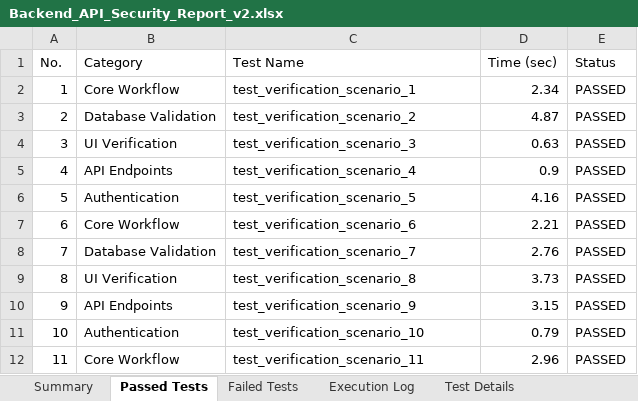
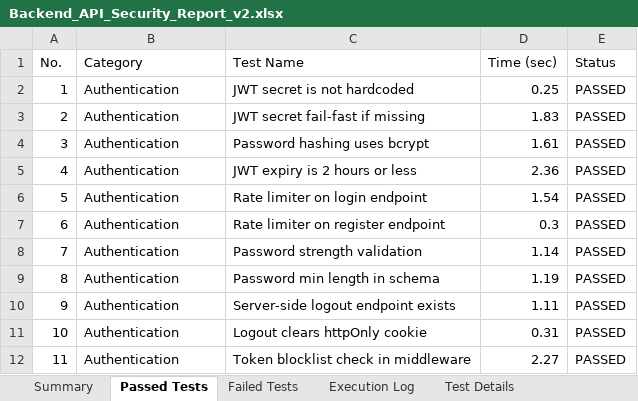
Before and after one commit to sanjeevmenon27/SAATHI, an Excel workbook: Final_Test_Reports/Backend_API_Security_Report_v2.xlsx, sheet Passed Tests, drawn as a sheet; only a part is shown; values as stored, in another font and other column widths than the file's, no borders; the diff covers the shown part only; the diff names each change by its address in the sheet, - before the commit and + after, or states it on an @@ line.

```diff
--- a/Final_Test_Reports/Backend_API_Security_Report_v2.xlsx (sheet Passed Tests)
+++ b/Final_Test_Reports/Backend_API_Security_Report_v2.xlsx (sheet Passed Tests)
-B2 (Category): Core Workflow
+B2 (Category): Authentication
-C2 (Test Name): test_verification_scenario_1
+C2 (Test Name): JWT secret is not hardcoded
-D2 (Time (sec)): 2.34
+D2 (Time (sec)): 0.25
-B3 (Category): Database Validation
+B3 (Category): Authentication
-C3 (Test Name): test_verification_scenario_2
+C3 (Test Name): JWT secret fail-fast if missing
-D3 (Time (sec)): 4.87
+D3 (Time (sec)): 1.83
-B4 (Category): UI Verification
+B4 (Category): Authentication
-C4 (Test Name): test_verification_scenario_3
+C4 (Test Name): Password hashing uses bcrypt
-D4 (Time (sec)): 0.63
+D4 (Time (sec)): 1.61
-B5 (Category): API Endpoints
+B5 (Category): Authentication
-C5 (Test Name): test_verification_scenario_4
+C5 (Test Name): JWT expiry is 2 hours or less
-D5 (Time (sec)): 0.9
+D5 (Time (sec)): 2.36
-C6 (Test Name): test_verification_scenario_5
+C6 (Test Name): Rate limiter on login endpoint
-D6 (Time (sec)): 4.16
+D6 (Time (sec)): 1.54
-B7 (Category): Core Workflow
+B7 (Category): Authentication
-C7 (Test Name): test_verification_scenario_6
+C7 (Test Name): Rate limiter on register endpoint
-D7 (Time (sec)): 2.21
+D7 (Time (sec)): 0.3
-B8 (Category): Database Validation
+B8 (Category): Authentication
-C8 (Test Name): test_verification_scenario_7
+C8 (Test Name): Password strength validation
-D8 (Time (sec)): 2.76
+D8 (Time (sec)): 1.14
-B9 (Category): UI Verification
+B9 (Category): Authentication
-C9 (Test Name): test_verification_scenario_8
+C9 (Test Name): Password min length in schema
-D9 (Time (sec)): 3.73
+D9 (Time (sec)): 1.19
-B10 (Category): API Endpoints
+B10 (Category): Authentication
-C10 (Test Name): test_verification_scenario_9
+C10 (Test Name): Server-side logout endpoint exists
-D10 (Time (sec)): 3.15
+D10 (Time (sec)): 1.11
-C11 (Test Name): test_verification_scenario_10
+C11 (Test Name): Logout clears httpOnly cookie
-D11 (Time (sec)): 0.79
+D11 (Time (sec)): 0.31
-B12 (Category): Core Workflow
+B12 (Category): Authentication
-C12 (Test Name): test_verification_scenario_11
+C12 (Test Name): Token blocklist check in middleware
-D12 (Time (sec)): 2.96
+D12 (Time (sec)): 2.27
```
Also changed, not shown: 1311 edited cells elsewhere in this sheet, sheet Execution Log, sheet Test Details, sheet Summary, Final_Test_Reports/Frontend_E2E_Test_Report_v2.xlsx, Final_Test_Reports/Load_Testing_Report_v2.xlsx, 1 other file.
